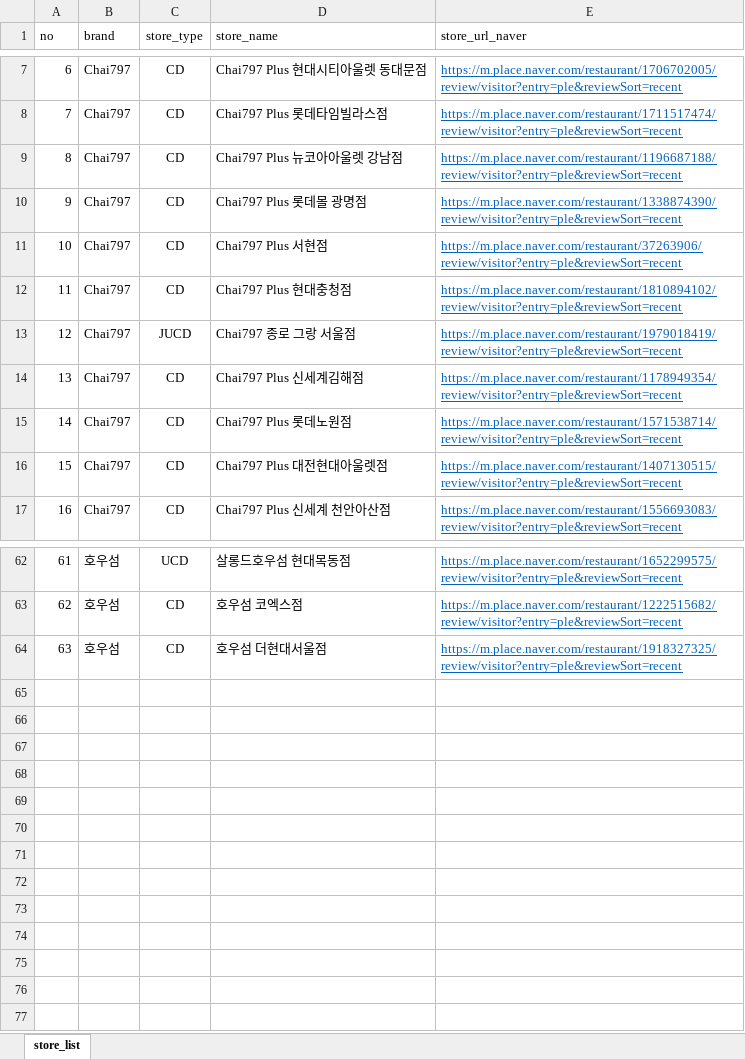
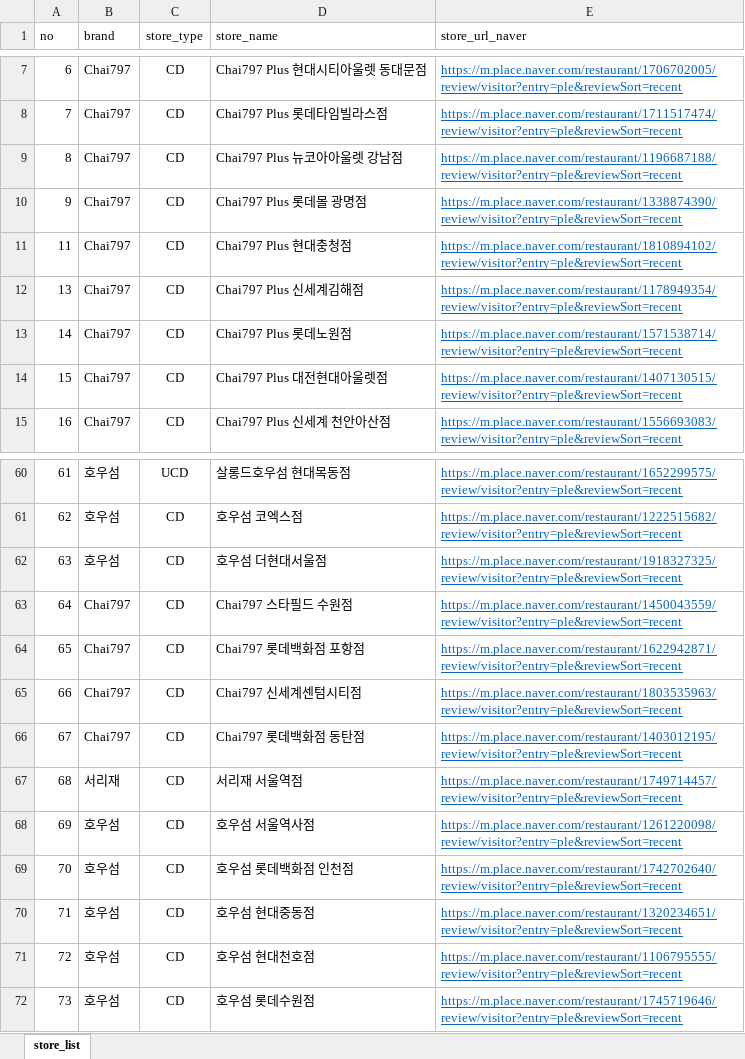
Before and after one commit to bear135/study_of_datascience, an Excel workbook: 40.SLnC_web_scarpping/data/store_list_full.xlsx, sheet store_list, drawn as a sheet; only a part is shown, gaps mark what is left out; values as stored, in another font and other column widths than the file's, no borders; removed rows and columns are numbered as before the commit, all else as after; the diff names each change by its address in the sheet, - before the commit and + after, or states it on an @@ line.

```diff
--- a/40.SLnC_web_scarpping/data/store_list_full.xlsx (sheet store_list)
+++ b/40.SLnC_web_scarpping/data/store_list_full.xlsx (sheet store_list)
-row 11: 10 | Chai797 | CD | Chai797 Plus 서현점 | https://m.place.naver.com/restaurant/37263906/review/visitor?entry=ple&reviewSort=recent
-row 13: 12 | Chai797 | JUCD | Chai797 종로 그랑 서울점 | https://m.place.naver.com/restaurant/1979018419/review/visitor?entry=ple&reviewSort=recent
+row 63: 64 | Chai797 | CD | Chai797 스타필드 수원점 | https://m.place.naver.com/restaurant/1450043559/review/visitor?entry=ple&reviewSort=recent
+row 64: 65 | Chai797 | CD | Chai797 롯데백화점 포항점 | https://m.place.naver.com/restaurant/1622942871/review/visitor?entry=ple&reviewSort=recent
+row 65: 66 | Chai797 | CD | Chai797 신세계센텀시티점 | https://m.place.naver.com/restaurant/1803535963/review/visitor?entry=ple&reviewSort=recent
+row 66: 67 | Chai797 | CD | Chai797 롯데백화점 동탄점 | https://m.place.naver.com/restaurant/1403012195/review/visitor?entry=ple&reviewSort=recent
+row 67: 68 | 서리재 | CD | 서리재 서울역점 | https://m.place.naver.com/restaurant/1749714457/review/visitor?entry=ple&reviewSort=recent
+row 68: 69 | 호우섬 | CD | 호우섬 서울역사점 | https://m.place.naver.com/restaurant/1261220098/review/visitor?entry=ple&reviewSort=recent
+row 69: 70 | 호우섬 | CD | 호우섬 롯데백화점 인천점 | https://m.place.naver.com/restaurant/1742702640/review/visitor?entry=ple&reviewSort=recent
+row 70: 71 | 호우섬 | CD | 호우섬 현대중동점 | https://m.place.naver.com/restaurant/1320234651/review/visitor?entry=ple&reviewSort=recent
+row 71: 72 | 호우섬 | CD | 호우섬 현대천호점 | https://m.place.naver.com/restaurant/1106795555/review/visitor?entry=ple&reviewSort=recent
+row 72: 73 | 호우섬 | CD | 호우섬 롯데수원점 | https://m.place.naver.com/restaurant/1745719646/review/visitor?entry=ple&reviewSort=recent
```
Also changed, not shown: 1 other file.
